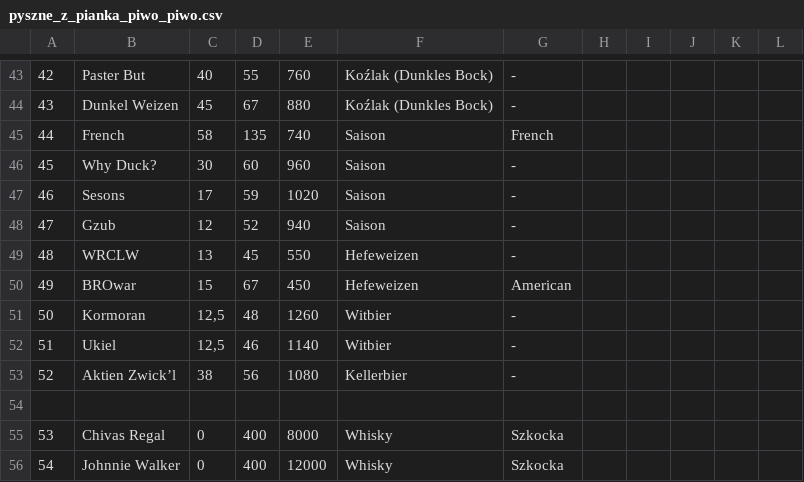
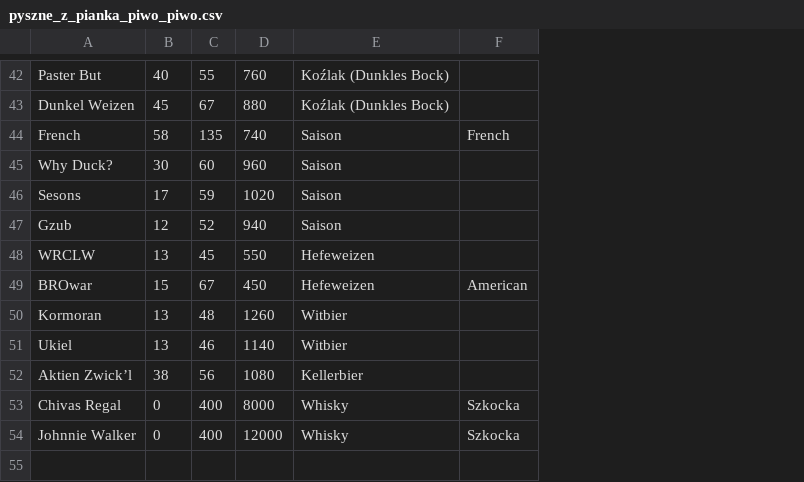
Before and after one commit to CodecoolKRK20173/battle-of-cards-ambernectar, a CSV file: src/main/resources/pyszne_z_pianka_piwo_piwo.csv, drawn as a sheet; only a part is shown, gaps mark what is left out; removed rows and columns are numbered as before the commit, all else as after; the diff covers the shown part only; the diff names each change by its address in the sheet, - before the commit and + after, or states it on an @@ line.

```diff
--- a/src/main/resources/pyszne_z_pianka_piwo_piwo.csv
+++ b/src/main/resources/pyszne_z_pianka_piwo_piwo.csv
-column A, rows 43-53: 42 | 43 | 44 | 45 | 46 | 47 | 48 | 49 | 50 | 51 | 52; rows 55-56: 53 | 54
-column H, empty
-column I, empty
-column J, empty
-column K, empty
-column L, empty
-F42:F43: -
+F42:F43: (empty)
-F45:F48: -
+F45:F48: (empty)
-B50:B51: 12,5
+B50:B51: 13
-F50:F52: -
+F50:F52: (empty)
-row 54: (empty)
```
Also changed, not shown: 1 removed row and 20 edited cells elsewhere in this file, 1 other file.
